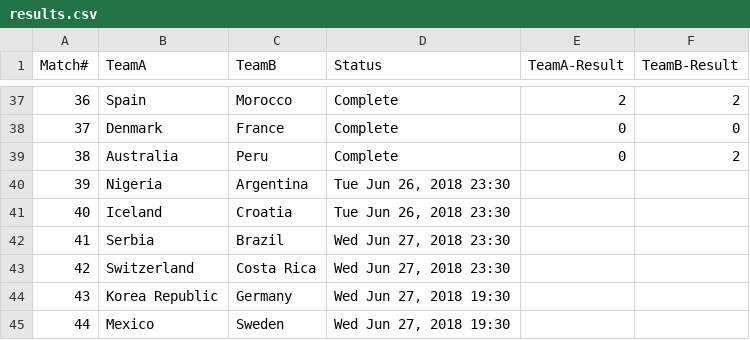
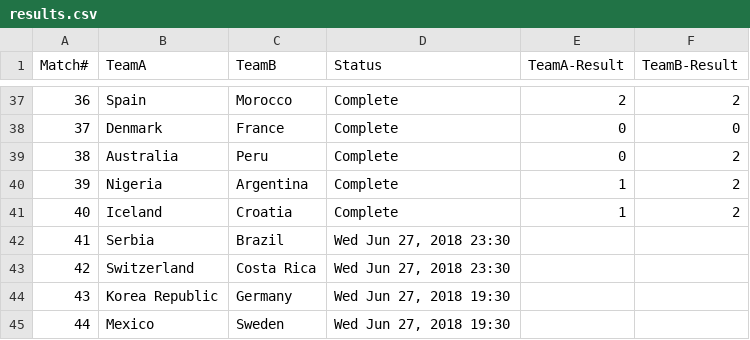
Before and after one commit to anoobbacker/leaderboard-html-css-js, a CSV file: _data/results.csv, drawn as a sheet; only a part is shown, gaps mark what is left out.

Commit message:
Update results.csv

```diff
--- a/_data/results.csv
+++ b/_data/results.csv
@@ -39,4 +39,4 @@
 38,Australia,Peru,Complete,0,2
-39,Nigeria,Argentina,"Tue Jun 26, 2018 23:30",,
-40,Iceland,Croatia,"Tue Jun 26, 2018 23:30",,
+39,Nigeria,Argentina,Complete,1,2
+40,Iceland,Croatia,Complete,1,2
 41,Serbia,Brazil,"Wed Jun 27, 2018 23:30",,
```
